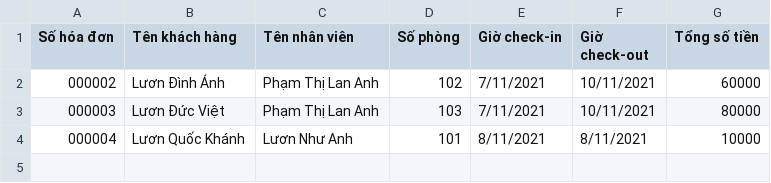
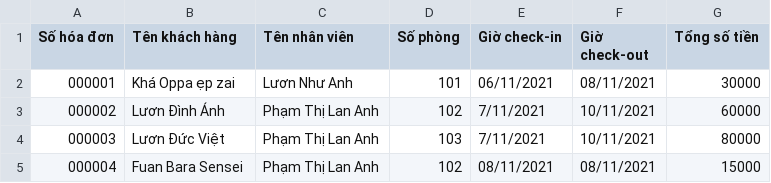
Before and after one commit to LananhHoadanhdanh/Rei-_CaseStudy_Edited, a CSV file: src/service/receiveManageFile.csv, drawn as a sheet.

```diff
--- a/src/service/receiveManageFile.csv
+++ b/src/service/receiveManageFile.csv
@@ -1,4 +1,5 @@
 Số hóa đơn,Tên khách hàng,Tên nhân viên,Số phòng, Giờ check-in,Giờ check-out,Tổng số tiền
+000001,Khá Oppa ẹp zai,Lươn Như Anh,101,06/11/2021,08/11/2021,30000
 000002,Lươn Đình Ánh,Phạm Thị Lan Anh,102,7/11/2021,10/11/2021,60000
 000003,Lươn Đức Việt,Phạm Thị Lan Anh,103,7/11/2021,10/11/2021,80000
-000004,Lươn Quốc Khánh,Lươn Như Anh,101,8/11/2021,8/11/2021,10000
+000004,Fuan Bara Sensei,Phạm Thị Lan Anh,102,08/11/2021,08/11/2021,15000
```
Also changed, not shown: out/production/Rei - Case study - Hotel management/service/receiveManageFile.csv, 21 other files.
